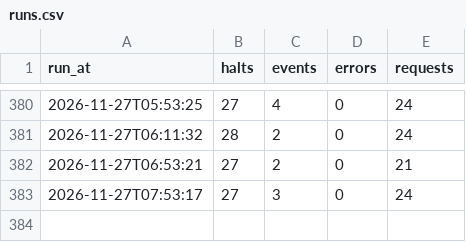
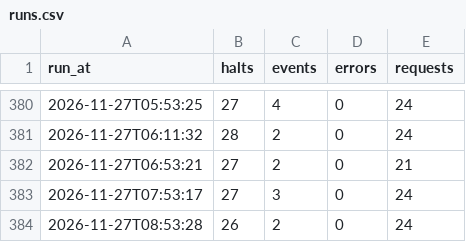
Before and after one commit to frederikwalter/RE1-Monitor, a CSV file: runs.csv, drawn as a sheet; only a part is shown, gaps mark what is left out.

```diff
--- a/runs.csv
+++ b/runs.csv
@@ -383 +383,2 @@ run_at,halts,events,errors,requests
 2026-11-27T07:53:17,27,3,0,24
+2026-11-27T08:53:28,26,2,0,24
```
Also changed, not shown: events.csv, 5 other files.
